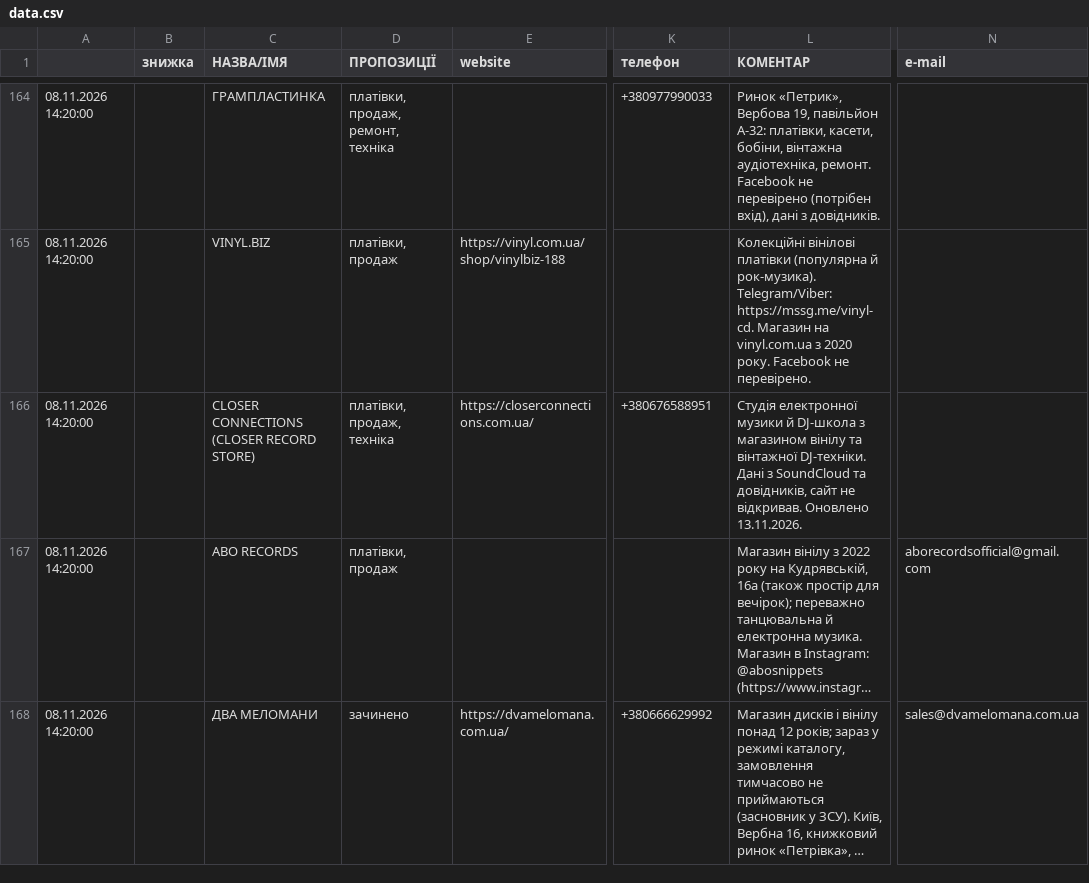
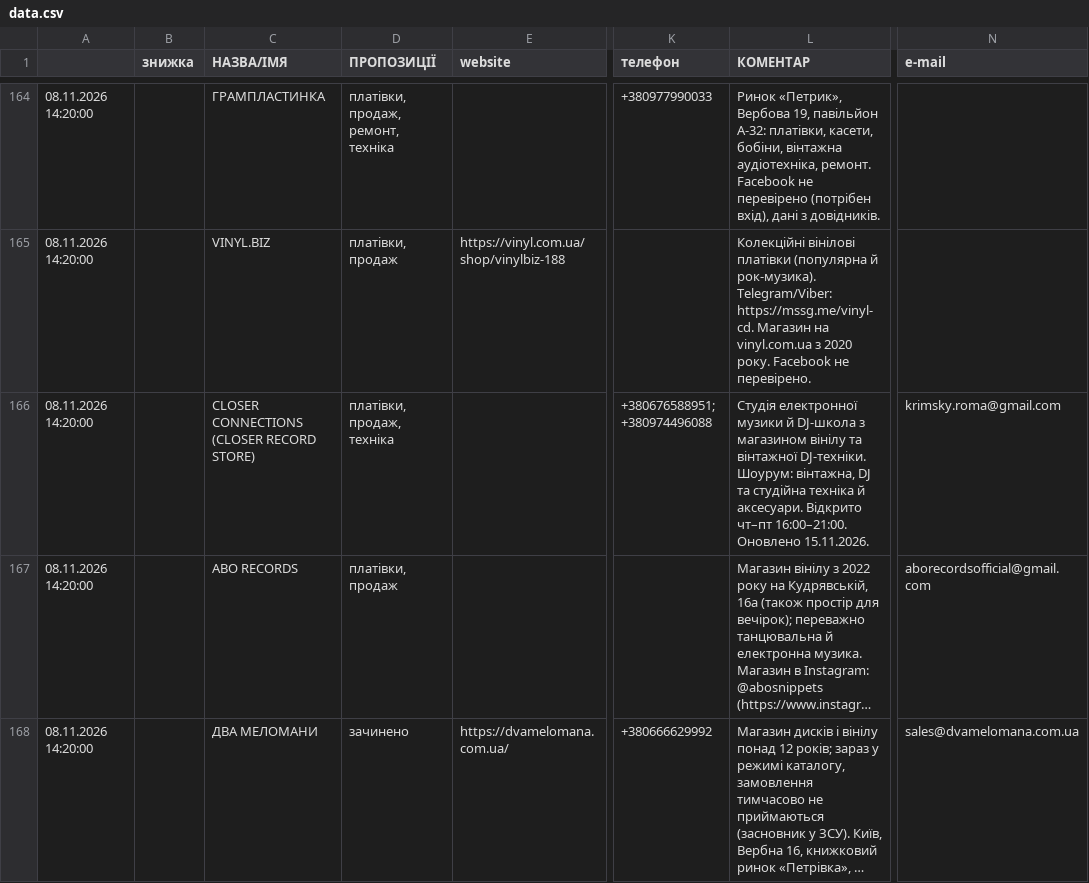
Before and after one commit to 2232344-ctrl/didvinil, a CSV file: vinyl-ukraine/data.csv, drawn as a sheet; only a part is shown, gaps mark what is left out; long unchanged cells end in …; the diff names each change by its address in the sheet, - before the commit and + after, or states it on an @@ line.

```diff
--- a/vinyl-ukraine/data.csv
+++ b/vinyl-ukraine/data.csv
-E166 (website): https://closerconnections.com.ua/
+E166 (website): (empty)
-K166 (телефон): +380676588951
+K166 (телефон): +380676588951; +380974496088
-L166 (КОМЕНТАР): …вінтажної DJ-техніки. Дані з SoundCloud та довідників, сайт не відкривав. Оновлено 13.11.2026.
+L166 (КОМЕНТАР): …вінтажної DJ-техніки. Шоурум: вінтажна, DJ та студійна техніка й аксесуари. Відкрито чт–пт 16:00–21:00. Оновлено 15.11.2026.
-N166 (e-mail): (empty)
+N166 (e-mail): krimsky.roma@gmail.com
```
Also changed, not shown: 1 other file.
